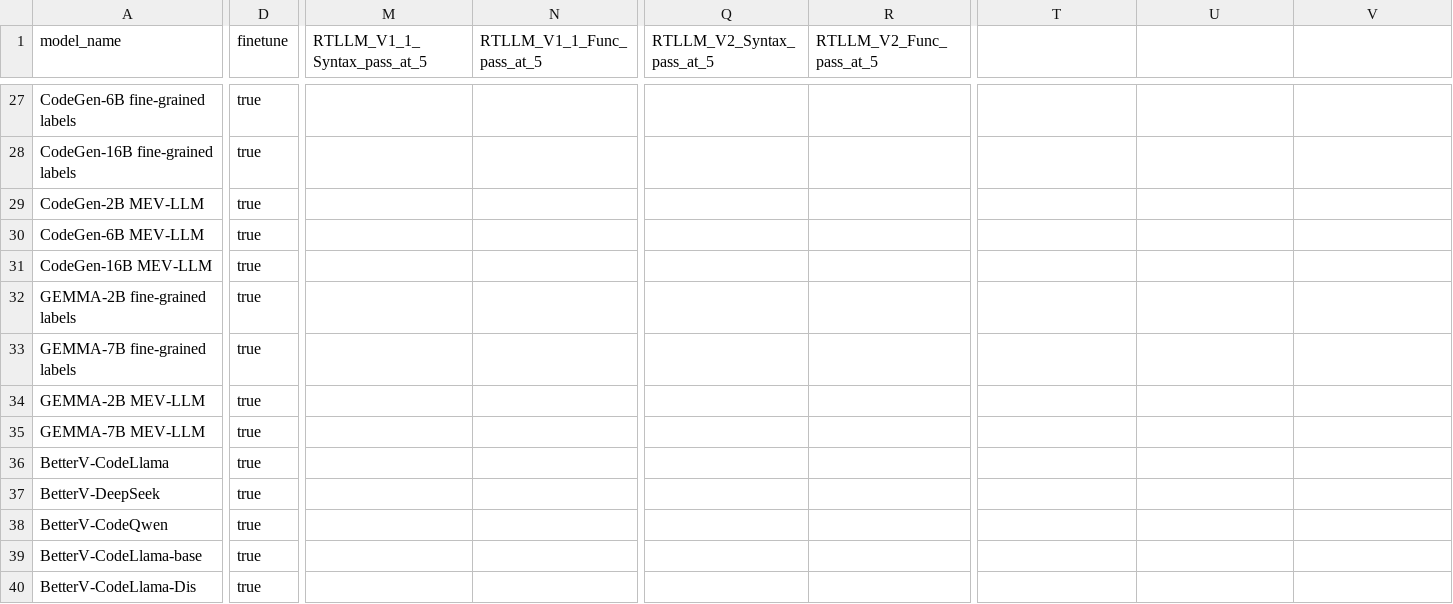
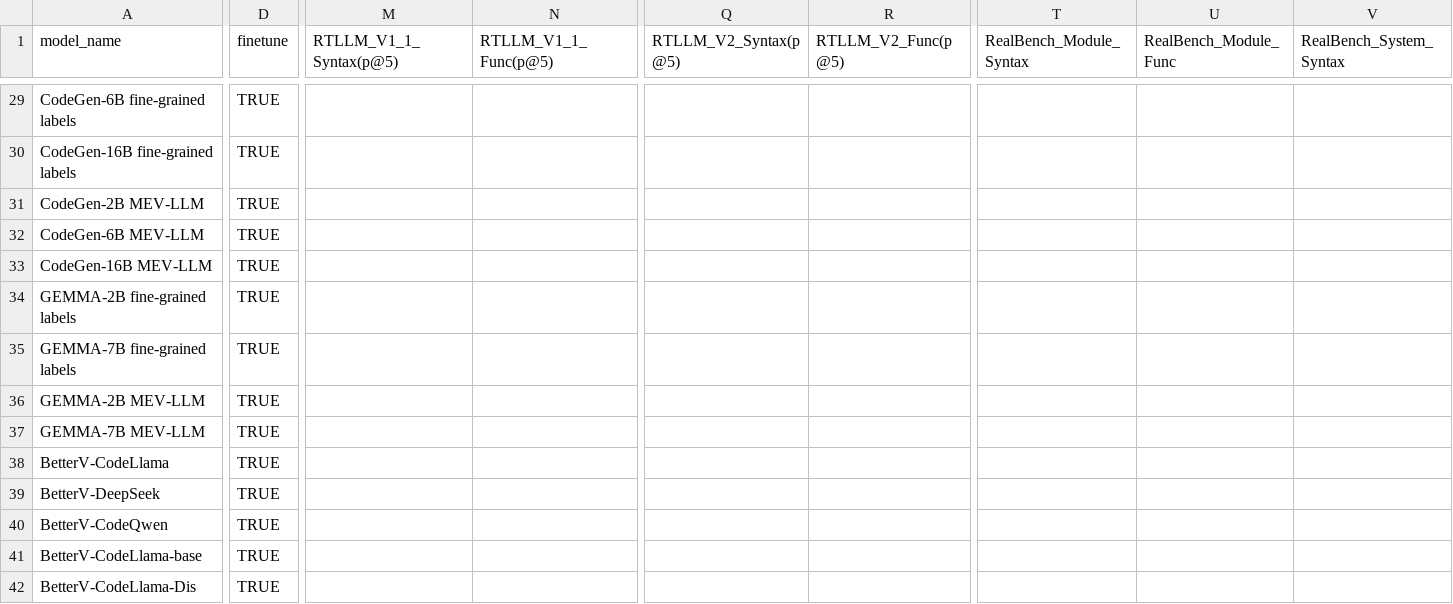
Before and after one commit to Doooboooh/Chip-Design-LLM-Zoo, a CSV file: results_verilog.csv, drawn as a sheet; only a part is shown, gaps mark what is left out; addresses are those after the commit; the diff covers the shown part only; the diff names each change by its address in the sheet, - before the commit and + after, or states it on an @@ line.

Commit message:
add realbench benchmark

```diff
--- a/results_verilog.csv
+++ b/results_verilog.csv
-M1: RTLLM_V1_1_Syntax_pass_at_5
+M1: RTLLM_V1_1_Syntax(p@5)
-N1: RTLLM_V1_1_Func_pass_at_5
+N1: RTLLM_V1_1_Func(p@5)
-Q1: RTLLM_V2_Syntax_pass_at_5
+Q1: RTLLM_V2_Syntax(p@5)
-R1: RTLLM_V2_Func_pass_at_5
+R1: RTLLM_V2_Func(p@5)
-T1: (empty)
+T1: RealBench_Module_Syntax
-U1: (empty)
+U1: RealBench_Module_Func
-V1: (empty)
+V1: RealBench_System_Syntax
-D29:D42 (finetune): true
+D29:D42 (finetune): TRUE
```
Also changed, not shown: 6 added rows and 114 edited cells elsewhere in this file, 1 other file.
